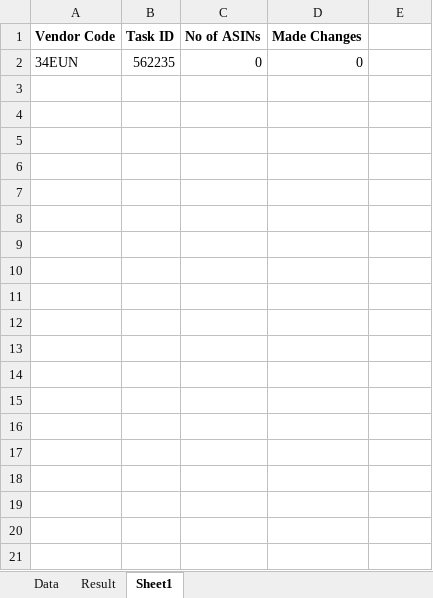
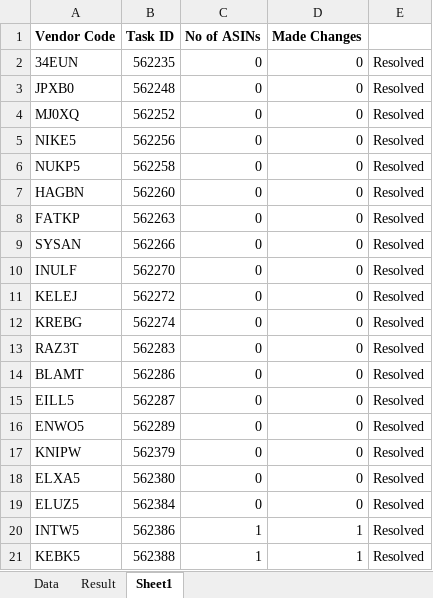
Before and after one commit to ataullah-12/AVS---Winston, an Excel workbook: Case_data.xlsx, sheet Sheet1, drawn as a sheet; values as stored, in another font and other column widths than the file's, no borders; the diff names each change by its address in the sheet, - before the commit and + after, or states it on an @@ line.

```diff
--- a/Case_data.xlsx (sheet Sheet1)
+++ b/Case_data.xlsx (sheet Sheet1)
-E2: (empty)
+E2: Resolved
+row 3: JPXB0 | 562248 | 0 | 0 | Resolved
+row 4: MJ0XQ | 562252 | 0 | 0 | Resolved
+row 5: NIKE5 | 562256 | 0 | 0 | Resolved
+row 6: NUKP5 | 562258 | 0 | 0 | Resolved
+row 7: HAGBN | 562260 | 0 | 0 | Resolved
+row 8: FATKP | 562263 | 0 | 0 | Resolved
+row 9: SYSAN | 562266 | 0 | 0 | Resolved
+row 10: INULF | 562270 | 0 | 0 | Resolved
+row 11: KELEJ | 562272 | 0 | 0 | Resolved
+row 12: KREBG | 562274 | 0 | 0 | Resolved
+row 13: RAZ3T | 562283 | 0 | 0 | Resolved
+row 14: BLAMT | 562286 | 0 | 0 | Resolved
+row 15: EILL5 | 562287 | 0 | 0 | Resolved
+row 16: ENWO5 | 562289 | 0 | 0 | Resolved
+row 17: KNIPW | 562379 | 0 | 0 | Resolved
+row 18: ELXA5 | 562380 | 0 | 0 | Resolved
+row 19: ELUZ5 | 562384 | 0 | 0 | Resolved
+row 20: INTW5 | 562386 | 1 | 1 | Resolved
+row 21: KEBK5 | 562388 | 1 | 1 | Resolved
```
Also changed, not shown: sheet Result, sheet Data, 1 other file.
